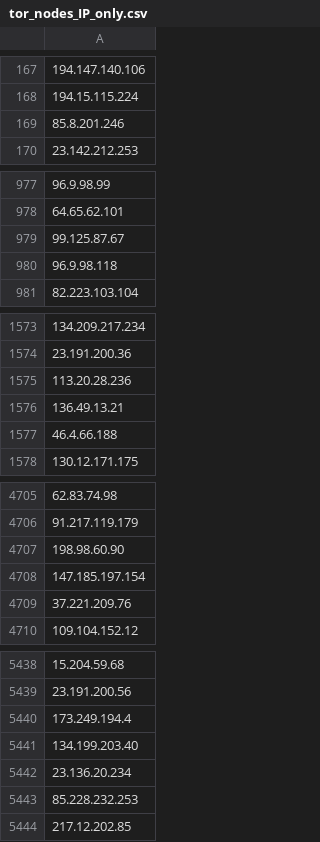
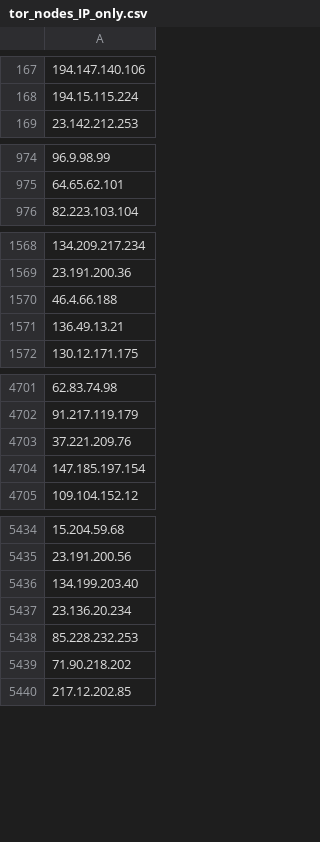
Before and after one commit to PeeBee66/Updated_TOR_Nodes, a CSV file: tor_nodes_IP_only.csv, drawn as a sheet; only a part is shown, gaps mark what is left out; removed rows and columns are numbered as before the commit, all else as after; the diff covers the shown part only; the diff names each change by its address in the sheet, - before the commit and + after, or states it on an @@ line.

Commit message:
Update IP-only Tor nodes list - 2026-11-21

```diff
--- a/tor_nodes_IP_only.csv
+++ b/tor_nodes_IP_only.csv
-row 169: 85.8.201.246
-row 979: 99.125.87.67
-row 980: 96.9.98.118
-row 1575: 113.20.28.236
-row 1576: 136.49.13.21
+row 1571: 136.49.13.21
-row 4707: 198.98.60.90
-row 4708: 147.185.197.154
+row 4704: 147.185.197.154
-row 5440: 173.249.194.4
+row 5439: 71.90.218.202
```
Also changed, not shown: 13 added rows and 15 removed rows elsewhere in this file.
